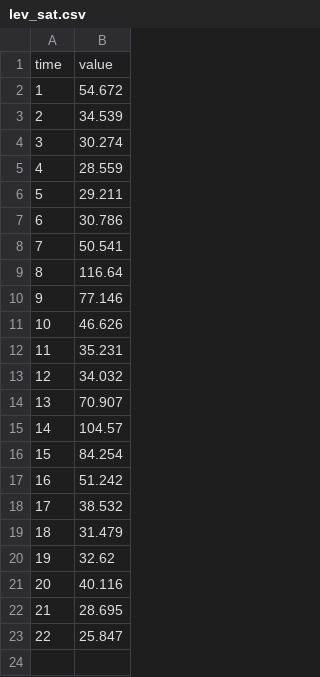
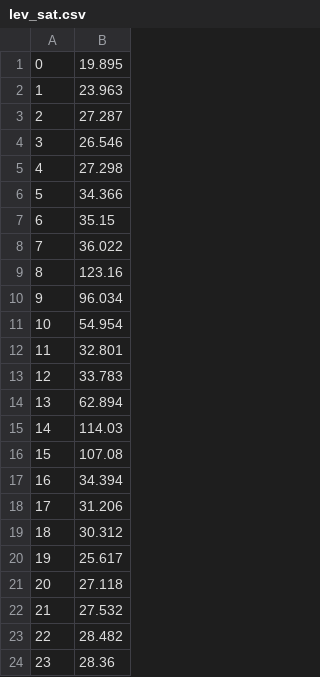
Before and after one commit to hobuobi/es96appteam, a CSV file: data/lev_sat.csv, drawn as a sheet; the diff names each change by its address in the sheet, - before the commit and + after, or states it on an @@ line.

```diff
--- a/data/lev_sat.csv
+++ b/data/lev_sat.csv
@@ column A renumbered in row 1 @@
-B1: value
+B1: 19.895
-B2: 54.672
+B2: 23.963
-B3: 34.539
+B3: 27.287
-B4: 30.274
+B4: 26.546
-B5: 28.559
+B5: 27.298
-B6: 29.211
+B6: 34.366
-B7: 30.786
+B7: 35.15
-B8: 50.541
+B8: 36.022
-B9: 116.64
+B9: 123.16
-B10: 77.146
+B10: 96.034
-B11: 46.626
+B11: 54.954
-B12: 35.231
+B12: 32.801
-B13: 34.032
+B13: 33.783
-B14: 70.907
+B14: 62.894
-B15: 104.57
+B15: 114.03
-B16: 84.254
+B16: 107.08
-B17: 51.242
+B17: 34.394
-B18: 38.532
+B18: 31.206
-B19: 31.479
+B19: 30.312
-B20: 32.62
+B20: 25.617
-B21: 40.116
+B21: 27.118
-B22: 28.695
+B22: 27.532
-B23: 25.847
+B23: 28.482
+row 24: 23 | 28.36
```
Also changed, not shown: data/lev_fri.csv, data/lev_thu.csv, 20 other files.
